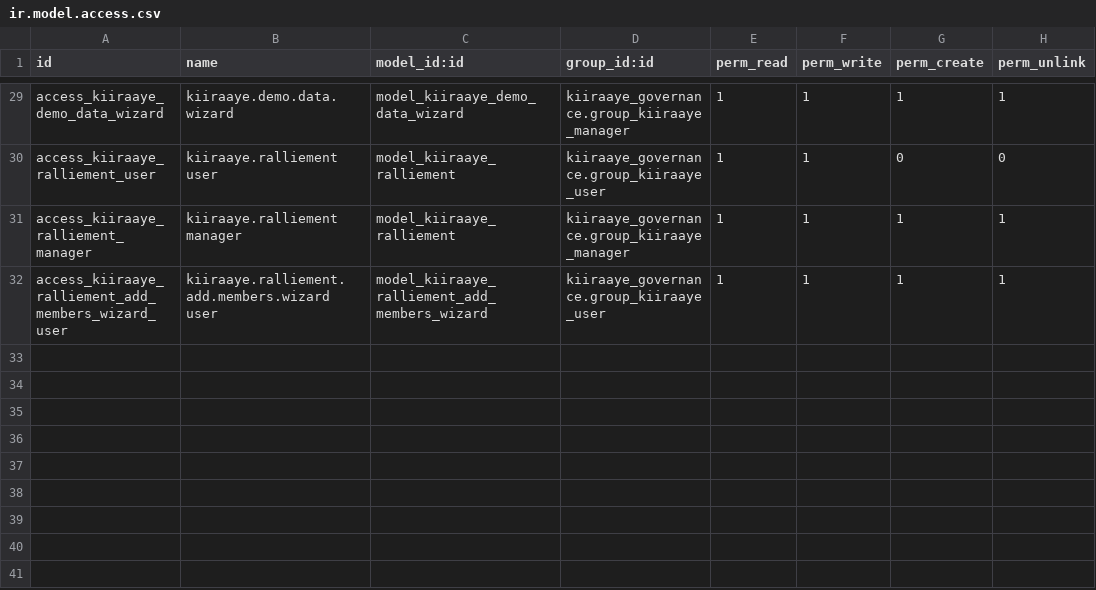
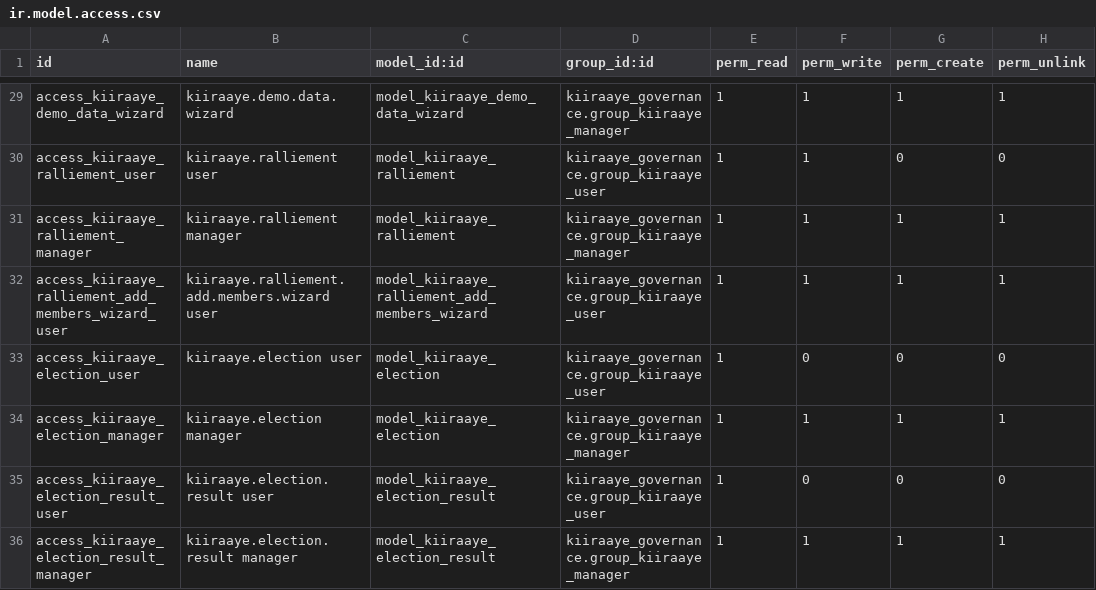
Before and after one commit to MD-ODOO/odoo-railway, a CSV file: addons/kiiraaye_governance/security/ir.model.access.csv, drawn as a sheet; only a part is shown, gaps mark what is left out.

Commit message:
Kiiraaye: droits d'accès à l'historique électoral

```diff
--- a/addons/kiiraaye_governance/security/ir.model.access.csv
+++ b/addons/kiiraaye_governance/security/ir.model.access.csv
@@ -32 +32,5 @@ access_kiiraaye_ralliement_manager,kiiraaye.ralliement manager,model_kiiraaye_ra
 access_kiiraaye_ralliement_add_members_wizard_user,kiiraaye.ralliement.add.members.wizard user,model_kiiraaye_ralliement_add_members_wizard,kiiraaye_governance.group_kiiraaye_user,1,1,1,1
+access_kiiraaye_election_user,kiiraaye.election user,model_kiiraaye_election,kiiraaye_governance.group_kiiraaye_user,1,0,0,0
+access_kiiraaye_election_manager,kiiraaye.election manager,model_kiiraaye_election,kiiraaye_governance.group_kiiraaye_manager,1,1,1,1
+access_kiiraaye_election_result_user,kiiraaye.election.result user,model_kiiraaye_election_result,kiiraaye_governance.group_kiiraaye_user,1,0,0,0
+access_kiiraaye_election_result_manager,kiiraaye.election.result manager,model_kiiraaye_election_result,kiiraaye_governance.group_kiiraaye_manager,1,1,1,1
```
